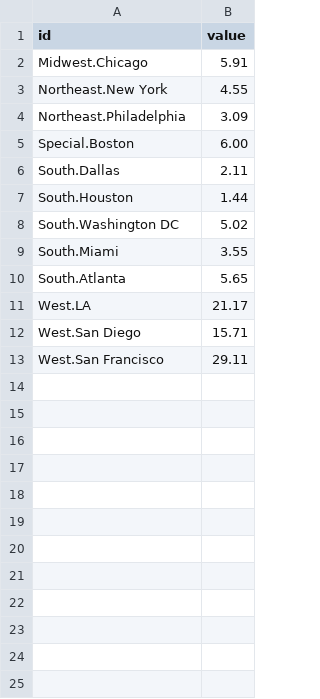
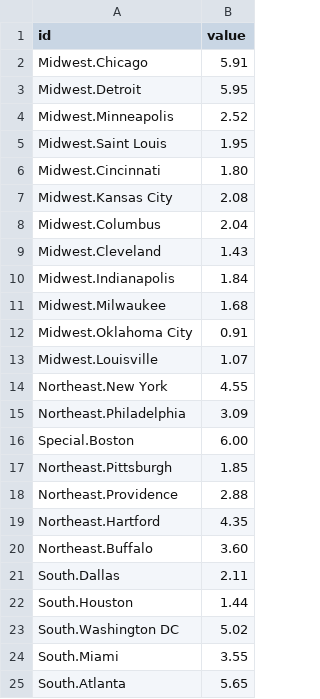
Before and after one commit to cpeterson1105/boston_group, a CSV file: data/city-comparison-output.csv, drawn as a sheet; only a part is shown; the shorter side is filled out with more unchanged rows; the diff covers the shown part only.

```diff
--- a/data/city-comparison-output.csv
+++ b/data/city-comparison-output.csv
@@ -2,2 +2,13 @@ id,value
 Midwest.Chicago,5.91
+Midwest.Detroit,5.95
+Midwest.Minneapolis,2.52
+Midwest.Saint Louis,1.95
+Midwest.Cincinnati,1.80
+Midwest.Kansas City,2.08
+Midwest.Columbus,2.04
+Midwest.Cleveland,1.43
+Midwest.Indianapolis,1.84
+Midwest.Milwaukee,1.68
+Midwest.Oklahoma City,0.91
+Midwest.Louisville,1.07
 Northeast.New York,4.55
@@ -5,2 +16,6 @@ Northeast.Philadelphia,3.09
 Special.Boston,6.00
+Northeast.Pittsburgh,1.85
+Northeast.Providence,2.88
+Northeast.Hartford,4.35
+Northeast.Buffalo,3.60
 South.Dallas,2.11
```
Also changed, not shown: 23 added rows elsewhere in this file, data/city-comparison-input.csv, 2 other files.
